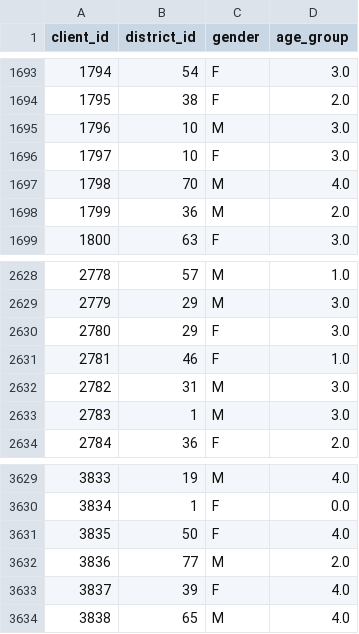
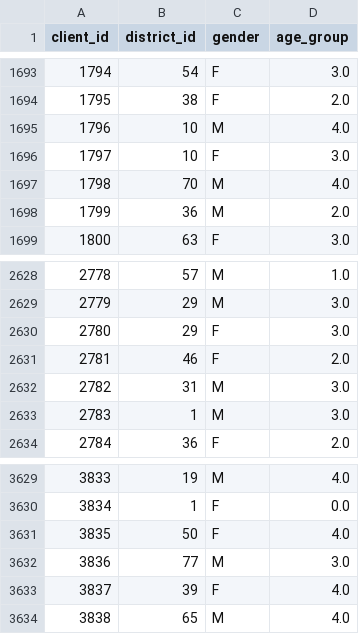
Before and after one commit to 2dukes/PROJ_AC_2122, a CSV file: preprocessed/client.csv, drawn as a sheet; only a part is shown, gaps mark what is left out.

```diff
--- a/preprocessed/client.csv
+++ b/preprocessed/client.csv
@@ -1694,3 +1694,3 @@ client_id,district_id,gender,age_group
 1795,38,F,2.0
-1796,10,M,3.0
+1796,10,M,4.0
 1797,10,F,3.0
@@ -2630,3 +2630,3 @@ client_id,district_id,gender,age_group
 2780,29,F,3.0
-2781,46,F,1.0
+2781,46,F,2.0
 2782,31,M,3.0
@@ -3631,3 +3631,3 @@ client_id,district_id,gender,age_group
 3835,50,F,4.0
-3836,77,M,2.0
+3836,77,M,3.0
 3837,39,F,4.0
```
Also changed, not shown: preprocessed/account.csv, preprocessed/loan_test_data.csv, 10 other files.
